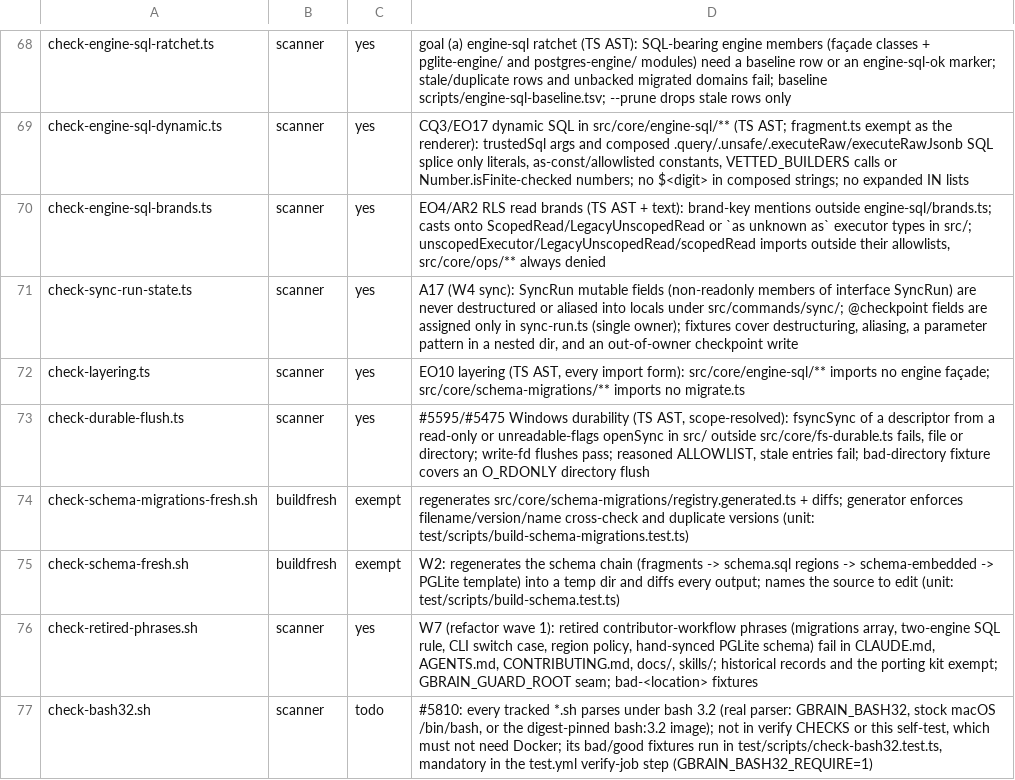
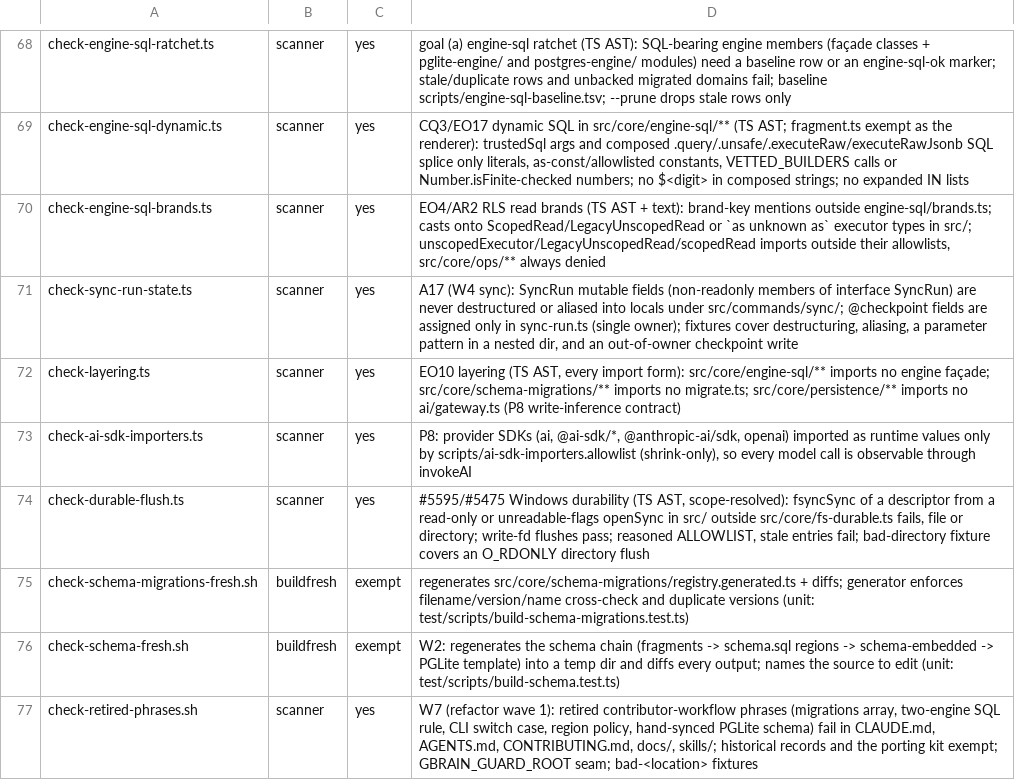
Before and after one commit to BeatusMomentum/gbrain, a TSV file: scripts/guards-manifest.tsv, drawn as a sheet; only a part is shown, gaps mark what is left out; the shorter side is filled out with more unchanged rows.

Commit message:
feat(write-inference): observe every model call, attribute it, and guard the zero-generative write path
- invocation observers (notification-only) + async-local attribution through effects, facts queue, facts-absorb jobs and cycle phases
- GBRAIN_AI_CALL_LOG JSONL ledger for write-cost measurement
- transcription routes through invokeAI
- runtime tests: zero generative calls before commit on every covered write surface; CLI writes make no network connection
- guards: provider SDK importer allowlist; persistence never imports the model gateway

```diff
--- a/scripts/guards-manifest.tsv
+++ b/scripts/guards-manifest.tsv
@@ -71,3 +71,4 @@ check-engine-sql-brands.ts	scanner	yes	EO4/AR2 RLS read brands (TS AST + text):
 check-sync-run-state.ts	scanner	yes	A17 (W4 sync): SyncRun mutable fields (non-readonly members of interface SyncRun) are never destructured or aliased into locals under src/commands/sync/; @checkpoint fields are assigned only in sync-run.ts (single owner); fixtures cover destructuring, aliasing, a parameter pattern in a nested dir, and an out-of-owner checkpoint write
-check-layering.ts	scanner	yes	EO10 layering (TS AST, every import form): src/core/engine-sql/** imports no engine façade; src/core/schema-migrations/** imports no migrate.ts
+check-layering.ts	scanner	yes	EO10 layering (TS AST, every import form): src/core/engine-sql/** imports no engine façade; src/core/schema-migrations/** imports no migrate.ts; src/core/persistence/** imports no ai/gateway.ts (P8 write-inference contract)
+check-ai-sdk-importers.ts	scanner	yes	P8: provider SDKs (ai, @ai-sdk/*, @anthropic-ai/sdk, openai) imported as runtime values only by scripts/ai-sdk-importers.allowlist (shrink-only), so every model call is observable through invokeAI
 check-durable-flush.ts	scanner	yes	#5595/#5475 Windows durability (TS AST, scope-resolved): fsyncSync of a descriptor from a read-only or unreadable-flags openSync in src/ outside src/core/fs-durable.ts fails, file or directory; write-fd flushes pass; reasoned ALLOWLIST, stale entries fail; bad-directory fixture covers an O_RDONLY directory flush
```
Also changed, not shown: scripts/module-size-limits.tsv, 38 other files.
